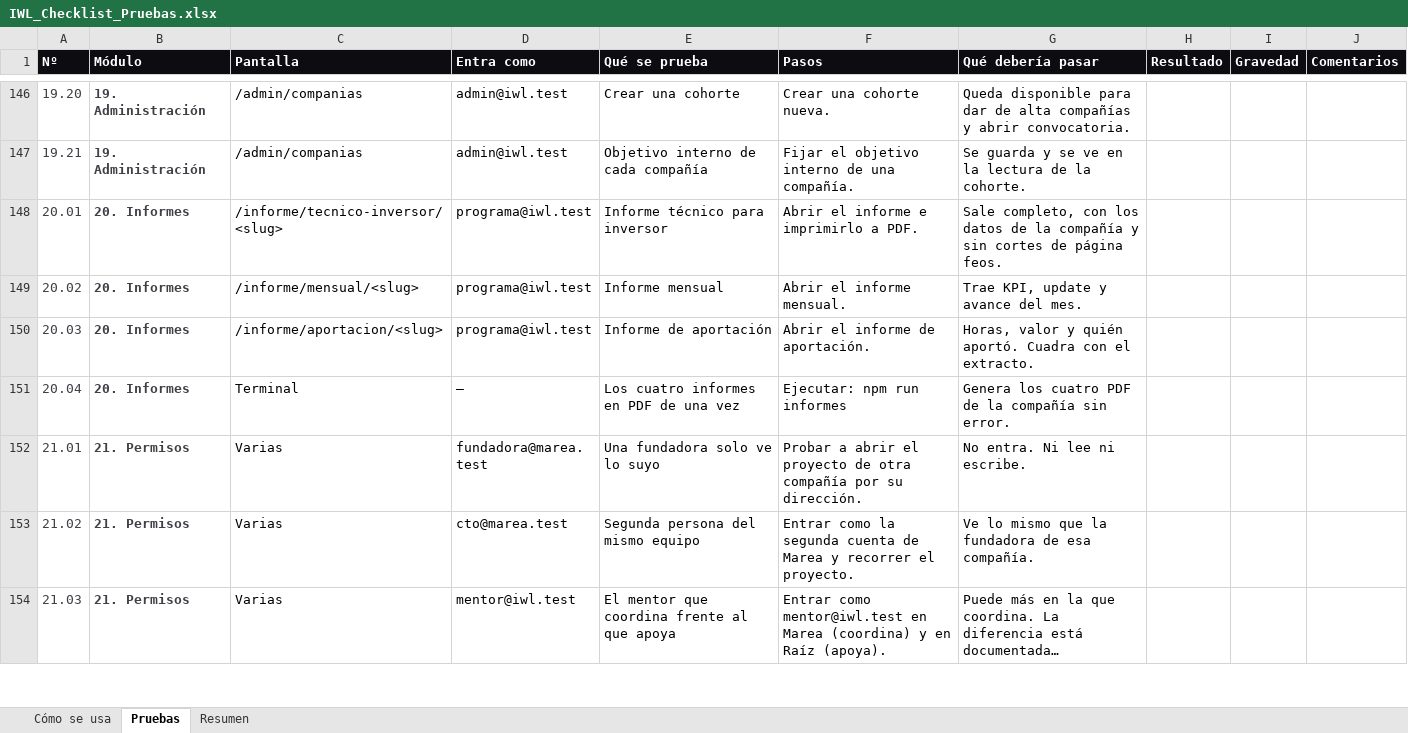
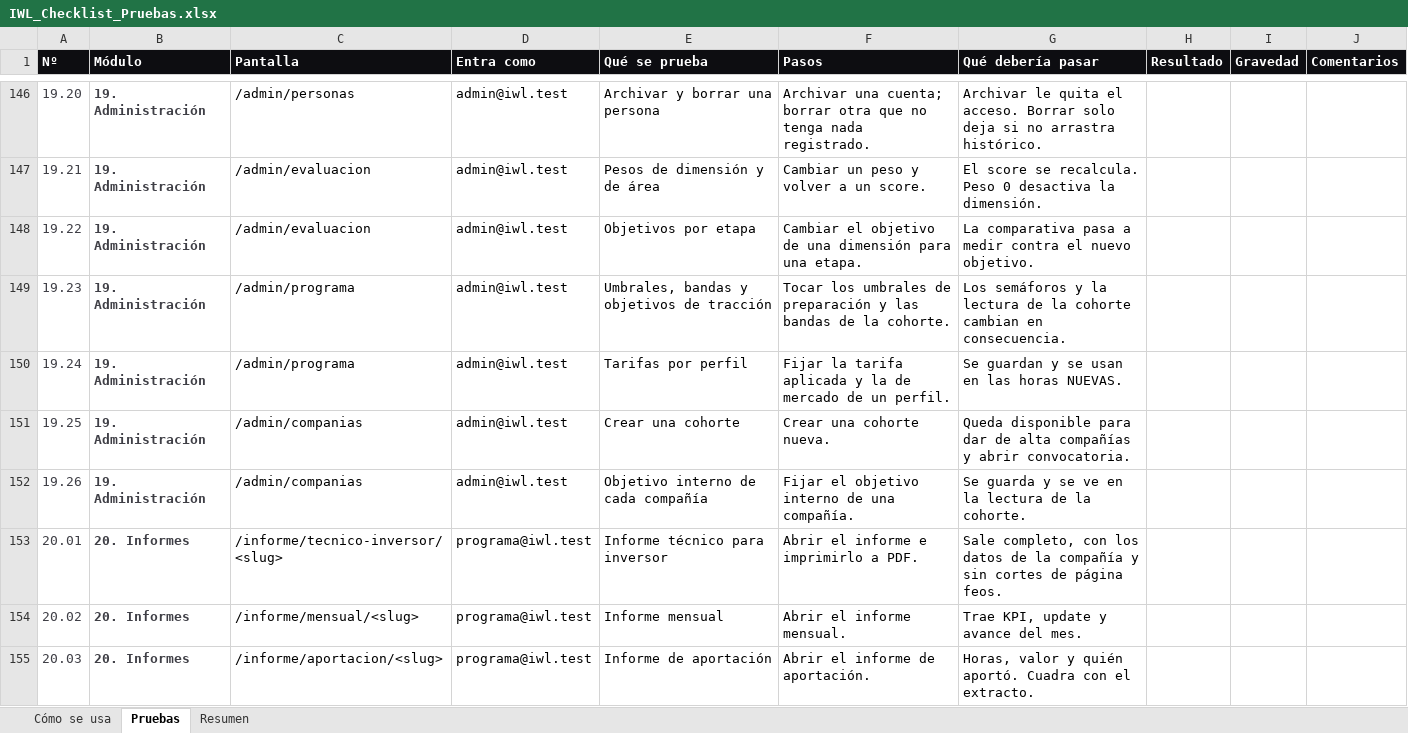
Before and after one commit to NiageCH/IWL_Platform, an Excel workbook: IWL_Checklist_Pruebas.xlsx, sheet Pruebas, drawn as a sheet; only a part is shown, gaps mark what is left out; the shorter side is filled out with more unchanged rows; long unchanged cells end in …; values as stored, in another font and other column widths than the file's, no borders; conditional formats not drawn; the diff covers the shown part only; the diff names each change by its address in the sheet, - before the commit and + after, or states it on an @@ line.

```diff
--- a/IWL_Checklist_Pruebas.xlsx (sheet Pruebas)
+++ b/IWL_Checklist_Pruebas.xlsx (sheet Pruebas)
-C146 (Pantalla): /admin/companias
+C146 (Pantalla): /admin/personas
-E146 (Qué se prueba): Crear una cohorte
+E146 (Qué se prueba): Archivar y borrar una persona
-F146 (Pasos): Crear una cohorte nueva.
+F146 (Pasos): Archivar una cuenta; borrar otra que no tenga nada registrado.
-G146 (Qué debería pasar): Queda disponible para dar de alta compañías y abrir convocatoria.
+G146 (Qué debería pasar): Archivar le quita el acceso. Borrar solo deja si no arrastra histórico.
-C147 (Pantalla): /admin/companias
+C147 (Pantalla): /admin/evaluacion
-E147 (Qué se prueba): Objetivo interno de cada compañía
+E147 (Qué se prueba): Pesos de dimensión y de área
-F147 (Pasos): Fijar el objetivo interno de una compañía.
+F147 (Pasos): Cambiar un peso y volver a un score.
-G147 (Qué debería pasar): Se guarda y se ve en la lectura de la cohorte.
+G147 (Qué debería pasar): El score se recalcula. Peso 0 desactiva la dimensión.
+row 148: 19.22 | 19. Administración | /admin/evaluacion | admin@iwl.test | Objetivos por etapa | Cambiar el objetivo de una dimensión para una etapa. | La comparativa pasa a medir contra el nuevo objetivo.
+row 149: 19.23 | 19. Administración | /admin/programa | admin@iwl.test | Umbrales, bandas y objetivos de tracción | Tocar los umbrales de preparación y las bandas de la cohorte. | Los semáforos y la lectura de la cohorte cambian en consecuencia.
+row 150: 19.24 | 19. Administración | /admin/programa | admin@iwl.test | Tarifas por perfil | Fijar la tarifa aplicada y la de mercado de un perfil. | Se guardan y se usan en las horas NUEVAS.
+row 151: 19.25 | 19. Administración | /admin/companias | admin@iwl.test | Crear una cohorte | Crear una cohorte nueva. | Queda disponible para dar de alta compañías y abrir convocatoria.
+row 152: 19.26 | 19. Administración | /admin/companias | admin@iwl.test | Objetivo interno de cada compañía | Fijar el objetivo interno de una compañía. | Se guarda y se ve en la lectura de la cohorte.
```
Also changed, not shown: 68 edited cells elsewhere in this sheet, sheet Resumen, 15 other files.
